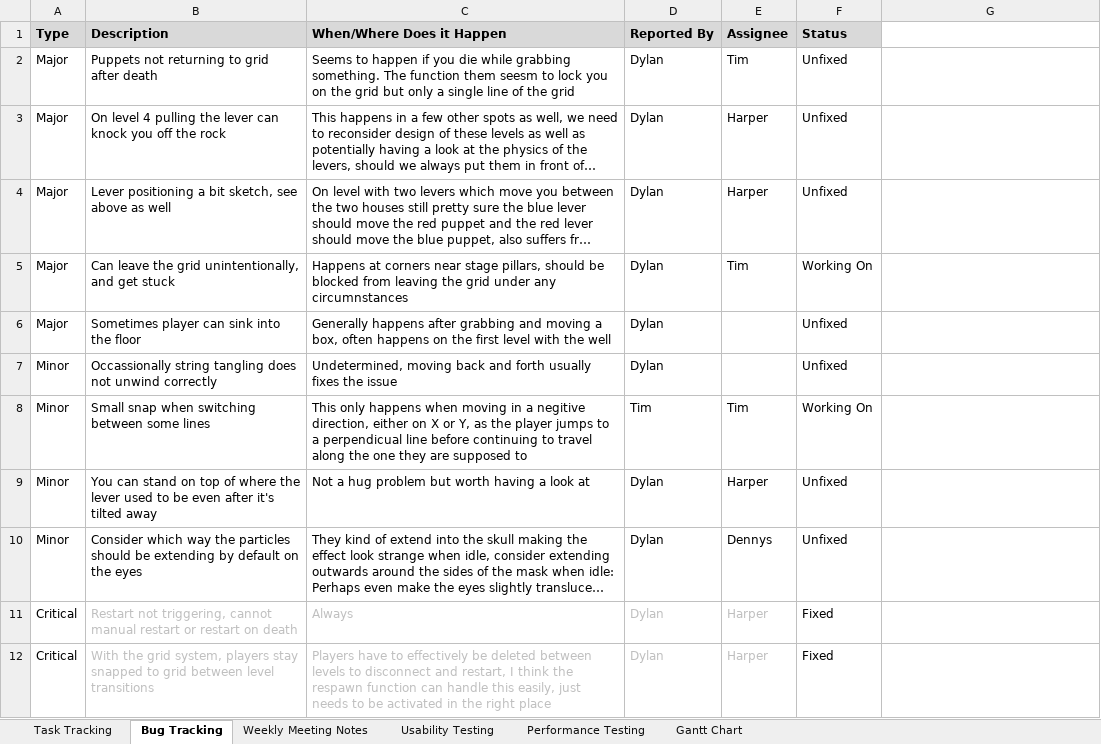
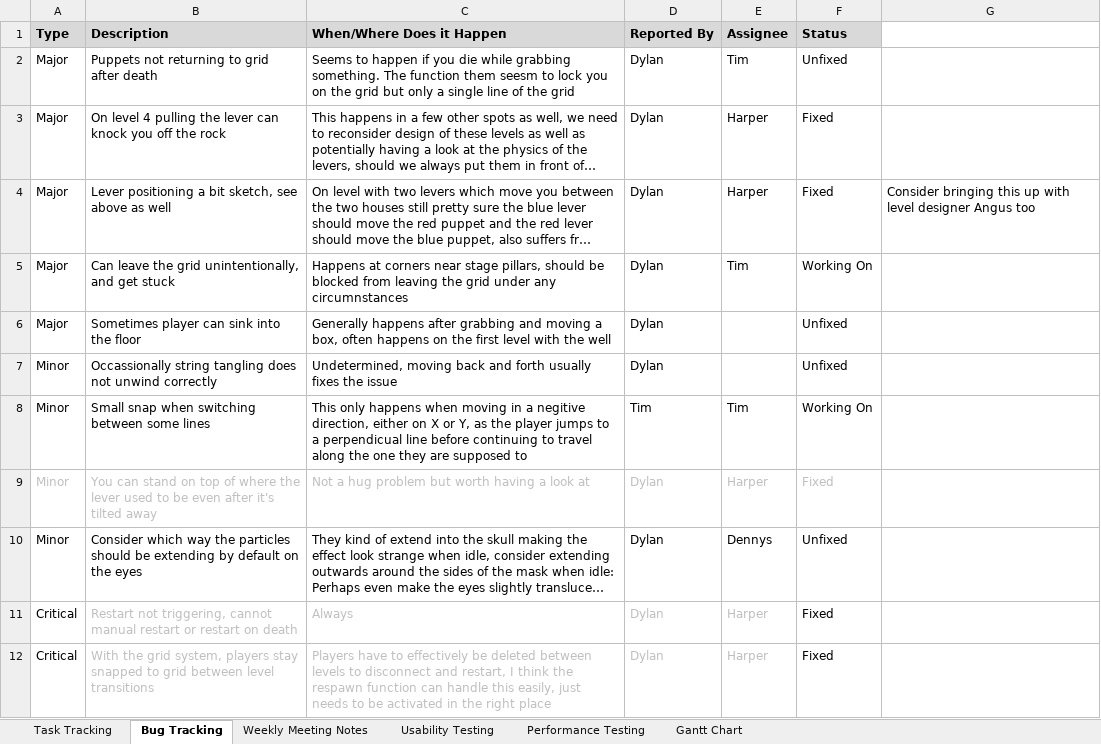
Before and after one commit to SpyraxianJ/strung-along, an Excel workbook: Admin Files/The Prod Doc.xlsx, sheet Bug Tracking, drawn as a sheet; only a part is shown; long unchanged cells end in …; values as stored, in another font and other column widths than the file's, no borders; conditional formats not drawn; the diff names each change by its address in the sheet, - before the commit and + after, or states it on an @@ line.

```diff
--- a/Admin Files/The Prod Doc.xlsx (sheet Bug Tracking)
+++ b/Admin Files/The Prod Doc.xlsx (sheet Bug Tracking)
-F3:F4 (Status): Unfixed
+F3:F4 (Status): Fixed
-G4: (empty)
+G4: Consider bringing this up with level designer Angus too
-A9:F9 text colour: black
+A9:F9 text colour: #BFBFBF
-F9 (Status): Unfixed
+F9 (Status): Fixed
```
Also changed, not shown: sheet Task Tracking.
